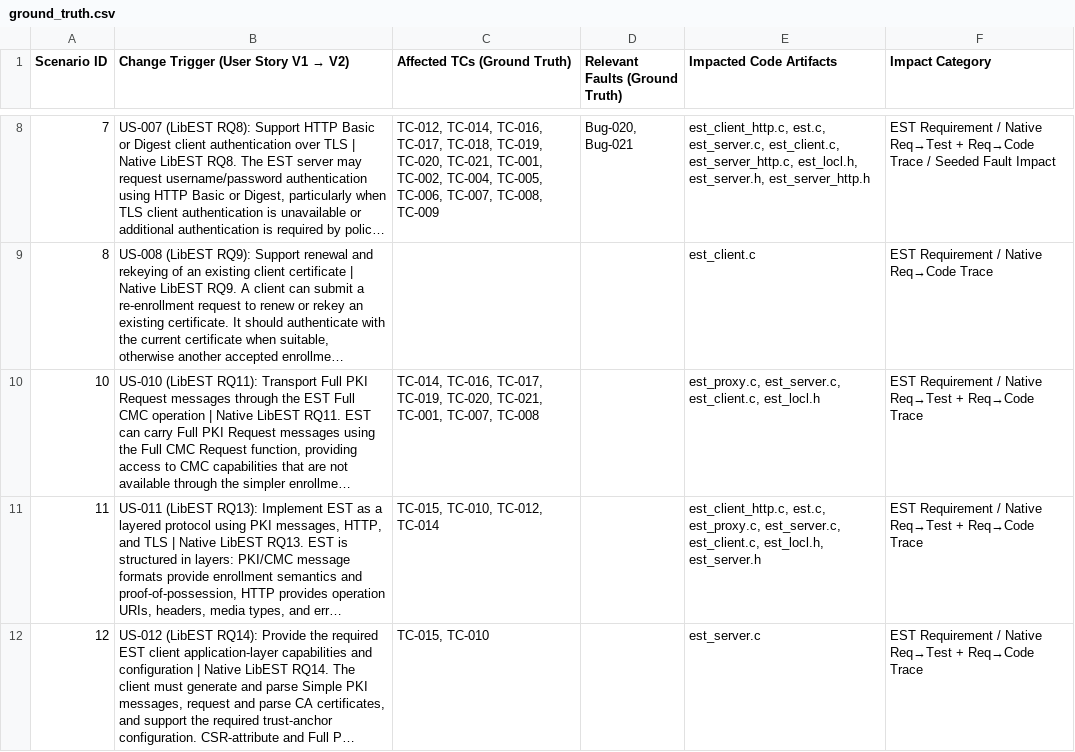
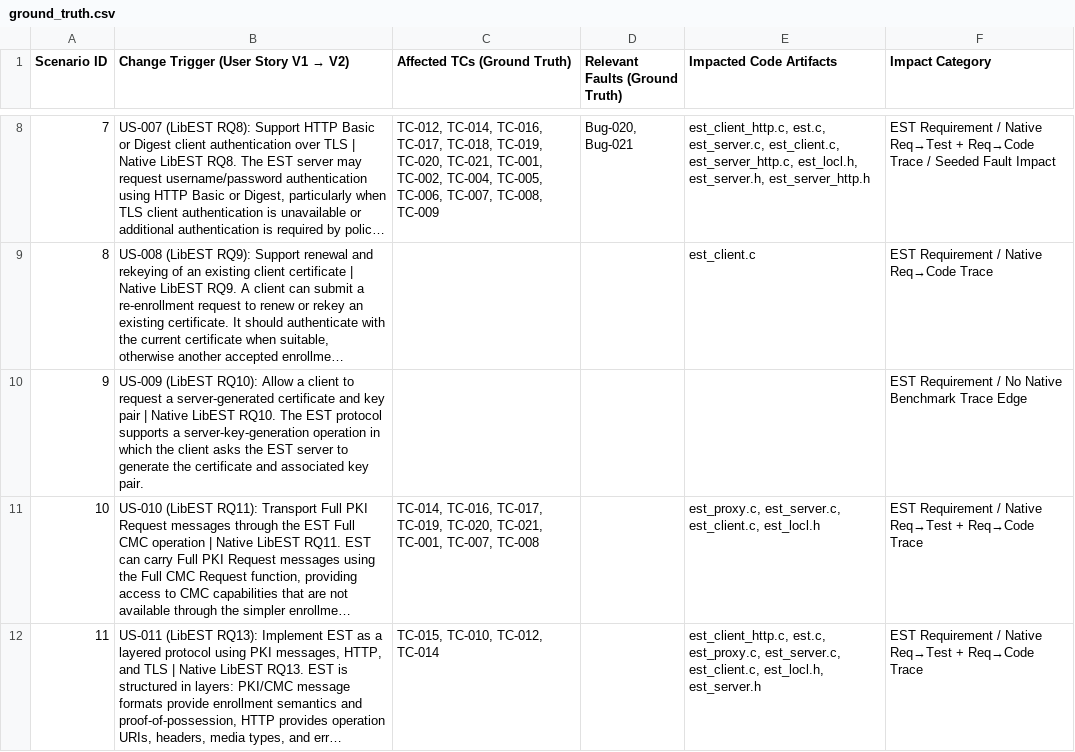
Before and after one commit to MoldovanAndrada/traceability_project, a CSV file: dataset libEST/ground_truth.csv, drawn as a sheet; only a part is shown, gaps mark what is left out; the shorter side is filled out with more unchanged rows; long unchanged cells end in …; the diff names each change by its address in the sheet, - before the commit and + after, or states it on an @@ line.

Commit message:
undo test change

```diff
--- a/dataset libEST/ground_truth.csv
+++ b/dataset libEST/ground_truth.csv
+row 10: 9 | US-009 (LibEST RQ10): Allow a client to request a server-generated certificate and key pair | Native LibEST RQ10. The EST protocol supports a server-key-generation operation in which the client asks the EST server to generate the certificate and associated key pair. |  |  |  | EST Requirement / No Native Benchmark Trace Edge
```
